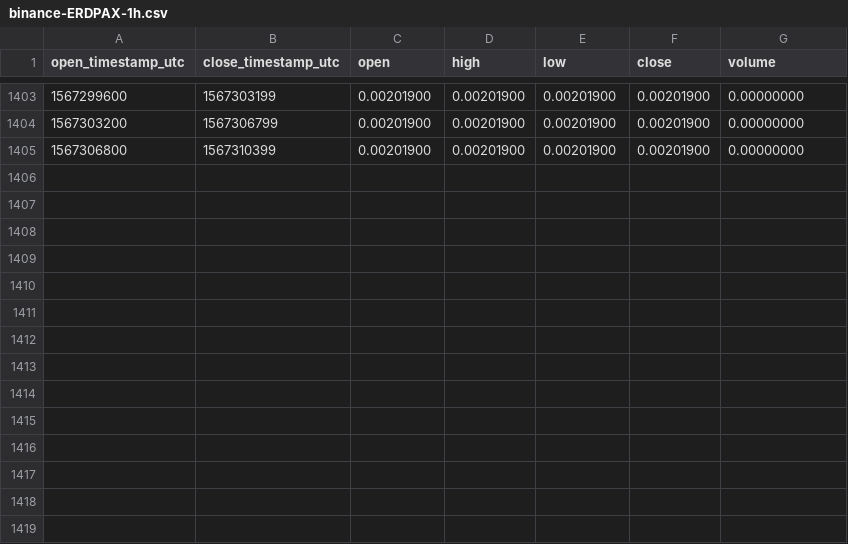
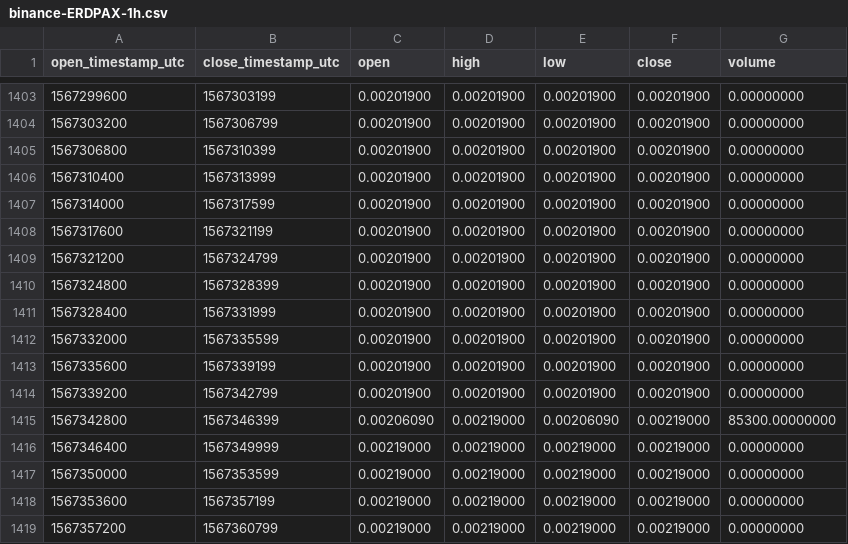
Before and after one commit to cryptobigbro/binance-ERDPAX, a CSV file: binance-ERDPAX-1h.csv, drawn as a sheet; only a part is shown, gaps mark what is left out.

Commit message:
Update OHLCV data.

```diff
--- a/binance-ERDPAX-1h.csv
+++ b/binance-ERDPAX-1h.csv
@@ -1405 +1405,15 @@ open_timestamp_utc,close_timestamp_utc,open,high,low,close,volume
 1567306800,1567310399,0.00201900,0.00201900,0.00201900,0.00201900,0.00000000
+1567310400,1567313999,0.00201900,0.00201900,0.00201900,0.00201900,0.00000000
+1567314000,1567317599,0.00201900,0.00201900,0.00201900,0.00201900,0.00000000
+1567317600,1567321199,0.00201900,0.00201900,0.00201900,0.00201900,0.00000000
+1567321200,1567324799,0.00201900,0.00201900,0.00201900,0.00201900,0.00000000
+1567324800,1567328399,0.00201900,0.00201900,0.00201900,0.00201900,0.00000000
+1567328400,1567331999,0.00201900,0.00201900,0.00201900,0.00201900,0.00000000
+1567332000,1567335599,0.00201900,0.00201900,0.00201900,0.00201900,0.00000000
+1567335600,1567339199,0.00201900,0.00201900,0.00201900,0.00201900,0.00000000
+1567339200,1567342799,0.00201900,0.00201900,0.00201900,0.00201900,0.00000000
+1567342800,1567346399,0.00206090,0.00219000,0.00206090,0.00219000,85300.00000000
+1567346400,1567349999,0.00219000,0.00219000,0.00219000,0.00219000,0.00000000
+1567350000,1567353599,0.00219000,0.00219000,0.00219000,0.00219000,0.00000000
+1567353600,1567357199,0.00219000,0.00219000,0.00219000,0.00219000,0.00000000
+1567357200,1567360799,0.00219000,0.00219000,0.00219000,0.00219000,0.00000000
```
